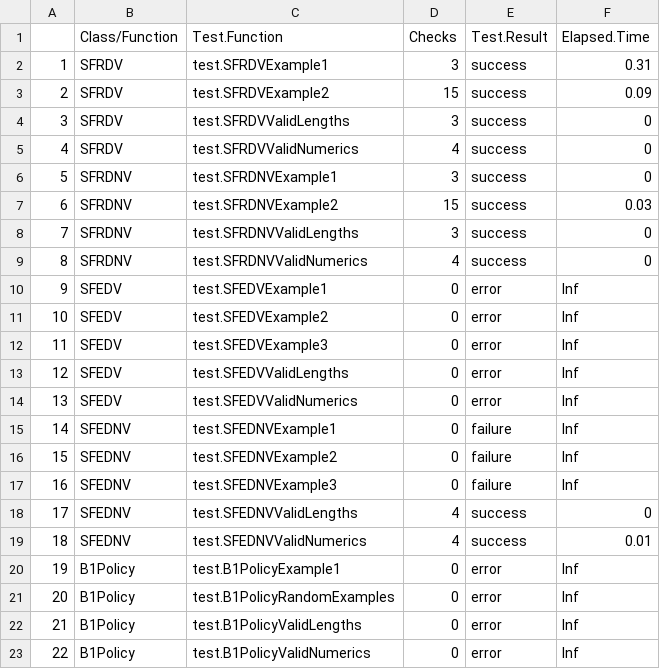
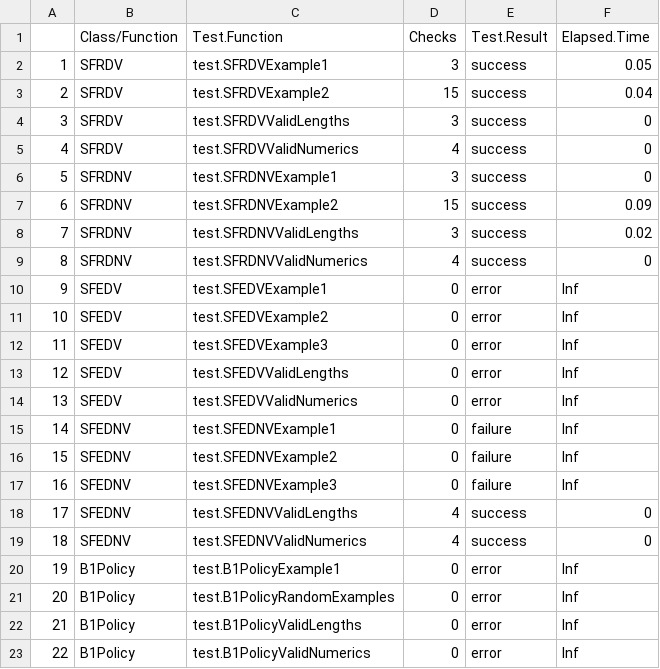
Before and after one commit to hilderbr21/BUS461Project2, a CSV file: Project 2 - testSuite - test results by class.csv, drawn as a sheet.

```diff
--- a/Project 2 - testSuite - test results by class.csv
+++ b/Project 2 - testSuite - test results by class.csv
@@ -1,4 +1,4 @@
 "","Class/Function","Test.Function","Checks","Test.Result","Elapsed.Time"
-"1","SFRDV","test.SFRDVExample1","3","success","0.31"
-"2","SFRDV","test.SFRDVExample2","15","success","0.09"
+"1","SFRDV","test.SFRDVExample1","3","success","0.05"
+"2","SFRDV","test.SFRDVExample2","15","success","0.04"
 "3","SFRDV","test.SFRDVValidLengths","3","success","0"
@@ -6,4 +6,4 @@
 "5","SFRDNV","test.SFRDNVExample1","3","success","0"
-"6","SFRDNV","test.SFRDNVExample2","15","success","0.03"
-"7","SFRDNV","test.SFRDNVValidLengths","3","success","0"
+"6","SFRDNV","test.SFRDNVExample2","15","success","0.09"
+"7","SFRDNV","test.SFRDNVValidLengths","3","success","0.02"
 "8","SFRDNV","test.SFRDNVValidNumerics","4","success","0"
@@ -18,3 +18,3 @@
 "17","SFEDNV","test.SFEDNVValidLengths","4","success","0"
-"18","SFEDNV","test.SFEDNVValidNumerics","4","success","0.01"
+"18","SFEDNV","test.SFEDNVValidNumerics","4","success","0"
 "19","B1Policy","test.B1PolicyExample1","0","error","Inf"
```
Also changed, not shown: 4 other files.
